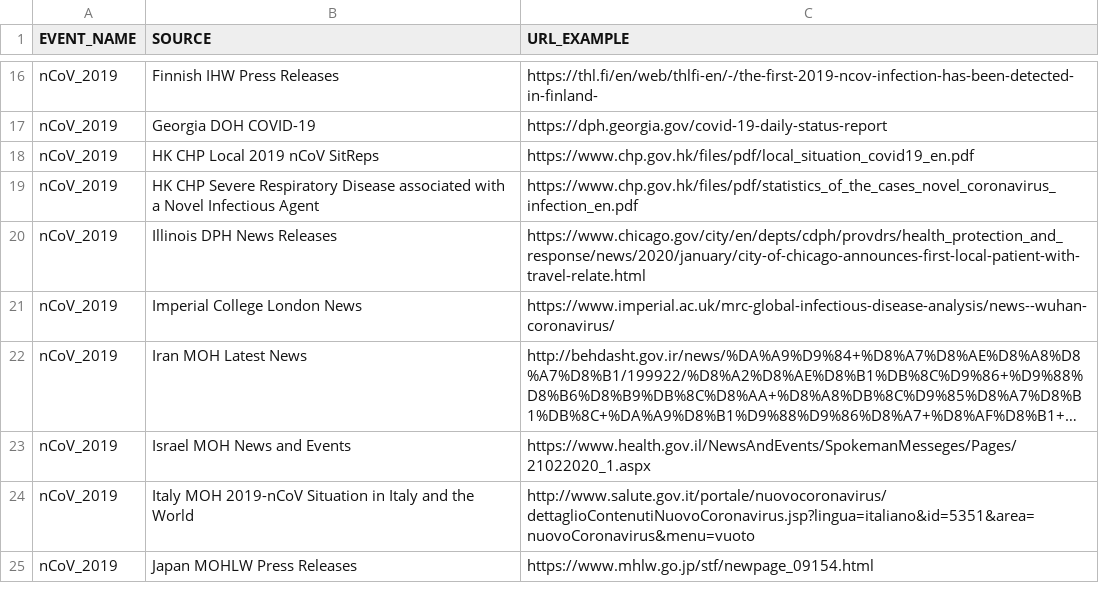
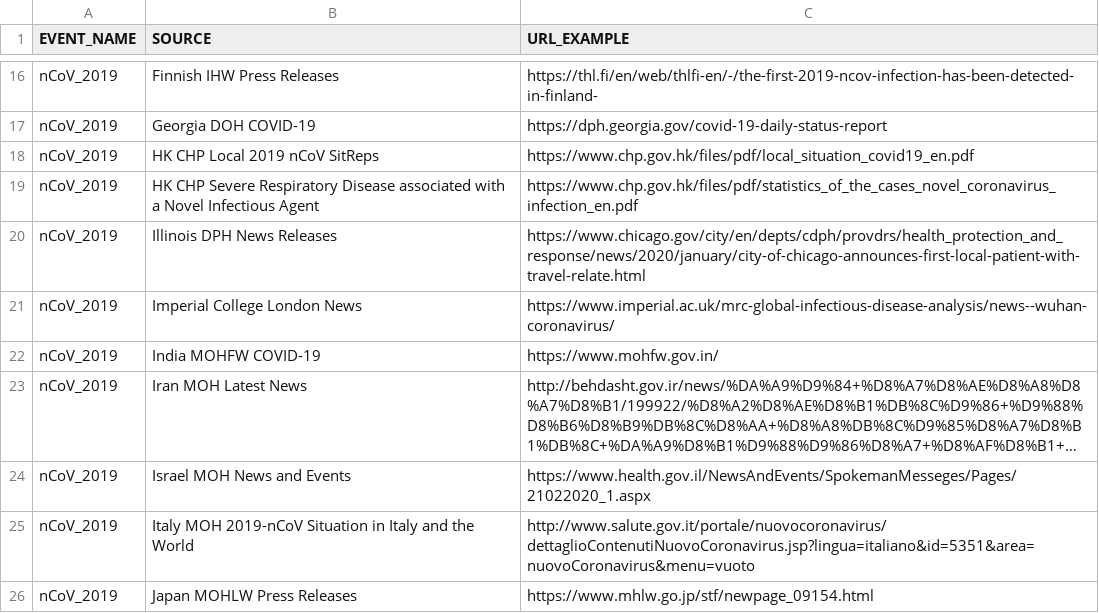
Before and after one commit to Metabiota/metabiota-epidemic-data, a CSV file: incidence/dictionary_source.csv, drawn as a sheet; only a part is shown, gaps mark what is left out; long unchanged cells end in …; the diff names each change by its address in the sheet, - before the commit and + after, or states it on an @@ line.

Commit message:
data updated: 2020-04-01

```diff
--- a/incidence/dictionary_source.csv
+++ b/incidence/dictionary_source.csv
+row 22: nCoV_2019 | India MOHFW COVID-19 | https://www.mohfw.gov.in/
```
